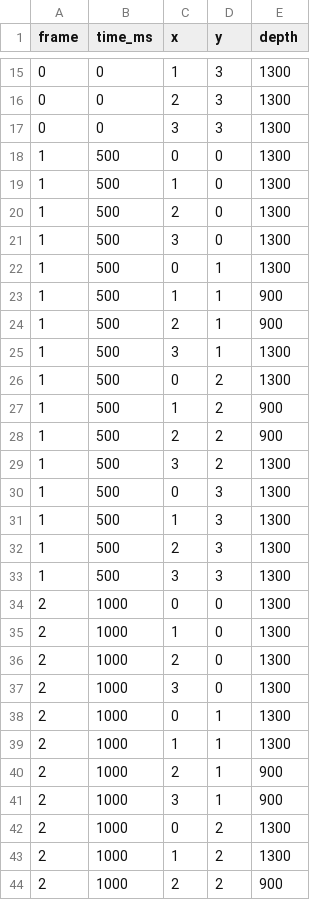
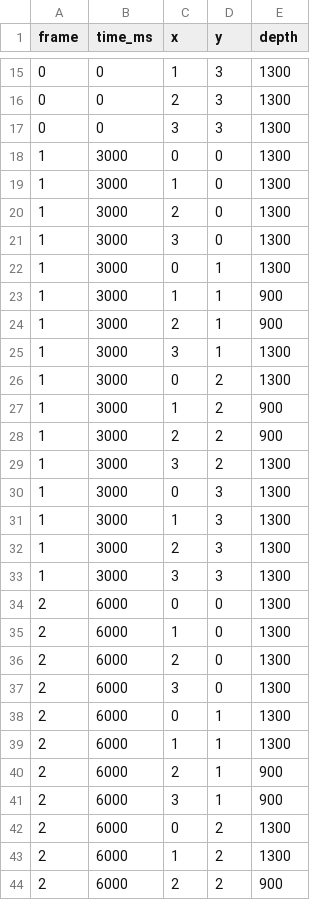
Before and after one commit to ChalupeckyFr/project-china, a CSV file: examples/moving_object.csv, drawn as a sheet; only a part is shown, gaps mark what is left out; the diff covers the shown part only.

```diff
--- a/examples/moving_object.csv
+++ b/examples/moving_object.csv
@@ -17,28 +17,28 @@ frame,time_ms,x,y,depth
 0,0,3,3,1300
-1,500,0,0,1300
-1,500,1,0,1300
-1,500,2,0,1300
-1,500,3,0,1300
-1,500,0,1,1300
-1,500,1,1,900
-1,500,2,1,900
-1,500,3,1,1300
-1,500,0,2,1300
-1,500,1,2,900
-1,500,2,2,900
-1,500,3,2,1300
-1,500,0,3,1300
-1,500,1,3,1300
-1,500,2,3,1300
-1,500,3,3,1300
-2,1000,0,0,1300
-2,1000,1,0,1300
-2,1000,2,0,1300
-2,1000,3,0,1300
-2,1000,0,1,1300
-2,1000,1,1,1300
-2,1000,2,1,900
-2,1000,3,1,900
-2,1000,0,2,1300
-2,1000,1,2,1300
-2,1000,2,2,900
+1,3000,0,0,1300
+1,3000,1,0,1300
+1,3000,2,0,1300
+1,3000,3,0,1300
+1,3000,0,1,1300
+1,3000,1,1,900
+1,3000,2,1,900
+1,3000,3,1,1300
+1,3000,0,2,1300
+1,3000,1,2,900
+1,3000,2,2,900
+1,3000,3,2,1300
+1,3000,0,3,1300
+1,3000,1,3,1300
+1,3000,2,3,1300
+1,3000,3,3,1300
+2,6000,0,0,1300
+2,6000,1,0,1300
+2,6000,2,0,1300
+2,6000,3,0,1300
+2,6000,0,1,1300
+2,6000,1,1,1300
+2,6000,2,1,900
+2,6000,3,1,900
+2,6000,0,2,1300
+2,6000,1,2,1300
+2,6000,2,2,900
```
Also changed, not shown: 5 edited cells elsewhere in this file, 9 other files.
